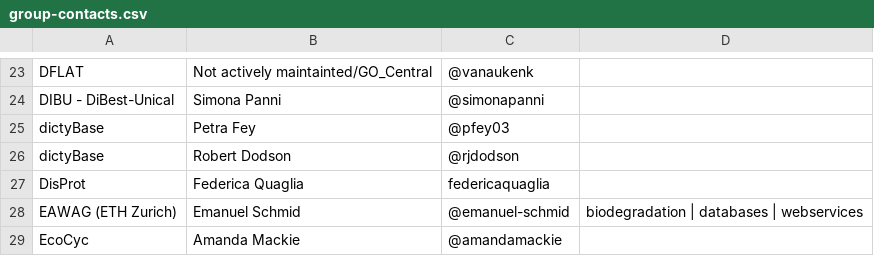
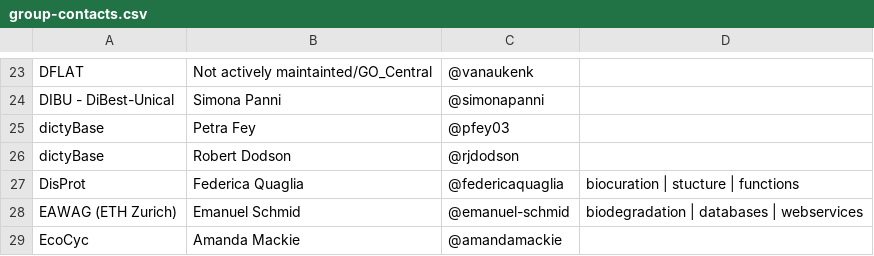
Before and after one commit to geneontology/go-site, a CSV file: metadata/group-contacts.csv, drawn as a sheet; only a part is shown, gaps mark what is left out.

Commit message:
Update group-contacts.csv
https://github.com/geneontology/helpdesk/issues/390 adding expertise, formatting

```diff
--- a/metadata/group-contacts.csv
+++ b/metadata/group-contacts.csv
@@ -26,3 +26,3 @@ dictyBase,Petra Fey,@pfey03,
 dictyBase,Robert Dodson,@rjdodson,
-DisProt,Federica Quaglia,federicaquaglia,
+DisProt,Federica Quaglia,@federicaquaglia,biocuration | stucture | functions
 EAWAG (ETH Zurich),Emanuel Schmid,@emanuel-schmid,biodegradation | databases | webservices
```
